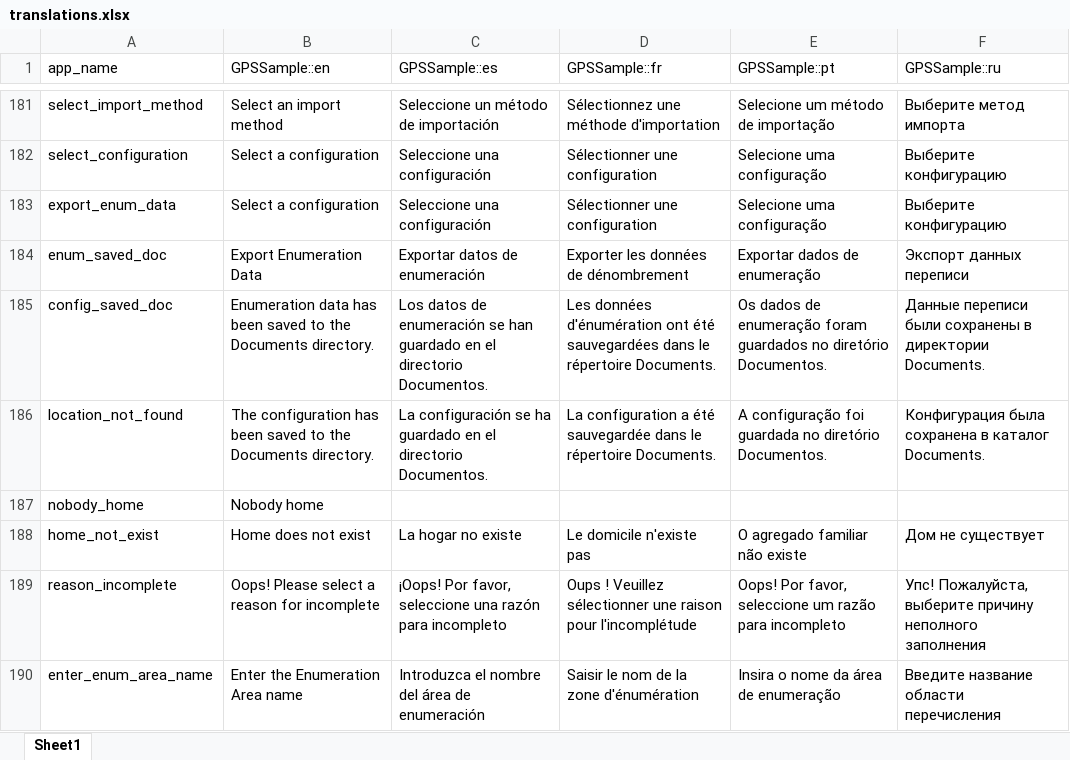
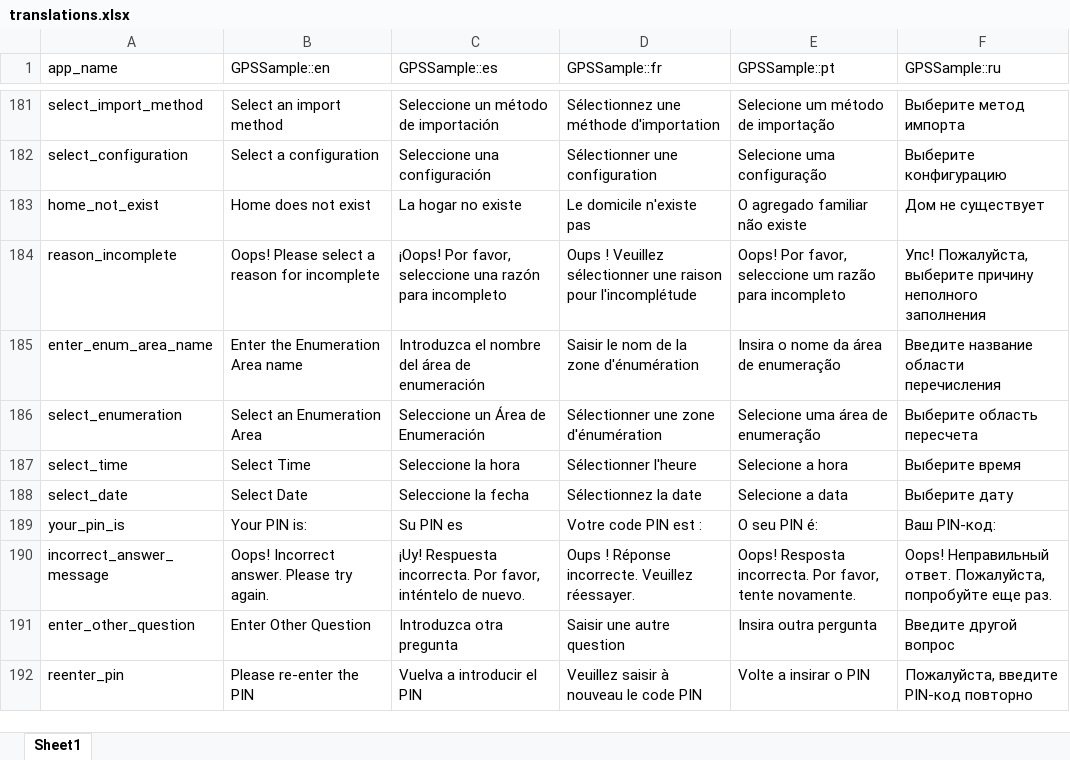
Before and after one commit to GPS-Sample/GPS-Sample, an Excel workbook: translations/translations.xlsx, sheet Sheet1, drawn as a sheet; only a part is shown, gaps mark what is left out; the shorter side is filled out with more unchanged rows; values as stored, in another font and other column widths than the file's, no cell formats; removed rows and columns are numbered as before the commit, all else as after; the diff covers the shown part only; the diff names each change by its address in the sheet, - before the commit and + after, or states it on an @@ line.

```diff
--- a/translations/translations.xlsx (sheet Sheet1)
+++ b/translations/translations.xlsx (sheet Sheet1)
-row 183: export_enum_data | Select a configuration | Seleccione una configuración | Sélectionner une configuration | Selecione uma configuração | Выберите конфигурацию
-row 184: enum_saved_doc | Export Enumeration Data | Exportar datos de enumeración | Exporter les données de dénombrement | Exportar dados de enumeração | Экспорт данных переписи
-row 185: config_saved_doc | Enumeration data has been saved to the Documents directory. | Los datos de enumeración se han guardado en el directorio Documentos. | Les données d'énumération ont été sauvegardées dans le répertoire Documents. | Os dados de enumeração foram guardados no diretório Documentos. | Данные переписи были сохранены в директории Documents.
-row 186: location_not_found | The configuration has been saved to the Documents directory. | La configuración se ha guardado en el directorio Documentos. | La configuration a été sauvegardée dans le répertoire Documents. | A configuração foi guardada no diretório Documentos. | Конфигурация была сохранена в каталог Documents.
@@ row 187 moved to row 282: nobody_home @@
```
Also changed, not shown: 33 added rows elsewhere in this sheet, cell formats, 2 other files.
